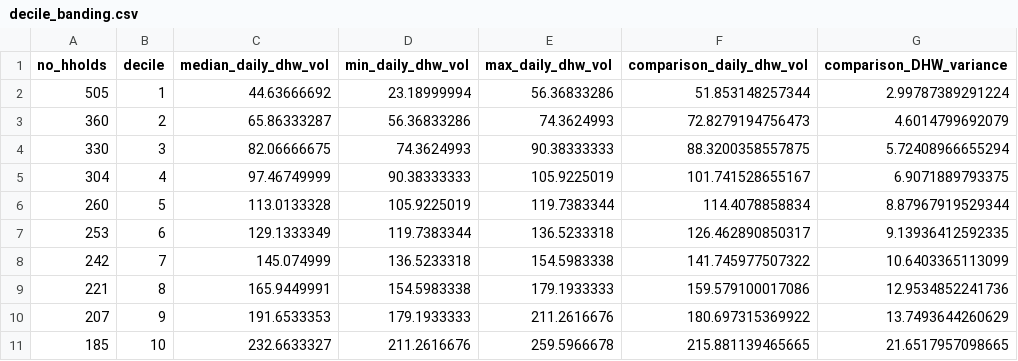
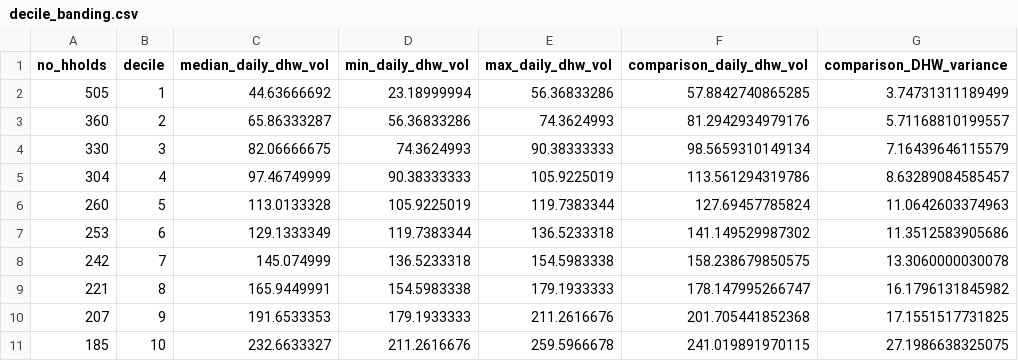
Before and after one commit to home-energy-foundry/hem0424, a CSV file: src/wrappers/future_homes_standard/decile_banding.csv, drawn as a sheet.

Commit message:
updated decile banding to account for floor area

```diff
--- a/src/wrappers/future_homes_standard/decile_banding.csv
+++ b/src/wrappers/future_homes_standard/decile_banding.csv
@@ -1,11 +1,11 @@
 no_hholds,decile,median_daily_dhw_vol,min_daily_dhw_vol,max_daily_dhw_vol,comparison_daily_dhw_vol,comparison_DHW_variance
-505,1,44.63666692,23.18999994,56.36833286,51.853148257344,2.99787389291224
-360,2,65.86333287,56.36833286,74.3624993,72.8279194756473,4.6014799692079
-330,3,82.06666675,74.3624993,90.38333333,88.3200358557875,5.72408966655294
-304,4,97.46749999,90.38333333,105.9225019,101.741528655167,6.9071889793375
-260,5,113.0133328,105.9225019,119.7383344,114.4078858834,8.87967919529344
-253,6,129.1333349,119.7383344,136.5233318,126.462890850317,9.13936412592335
-242,7,145.074999,136.5233318,154.5983338,141.745977507322,10.6403365113099
-221,8,165.9449991,154.5983338,179.1933333,159.579100017086,12.9534852241736
-207,9,191.6533353,179.1933333,211.2616676,180.697315369922,13.7493644260629
-185,10,232.6633327,211.2616676,259.5966678,215.881139465665,21.6517957098665
+505,1,44.63666692,23.18999994,56.36833286,57.8842740865285,3.74731311189499
+360,2,65.86333287,56.36833286,74.3624993,81.2942934979176,5.71168810199557
+330,3,82.06666675,74.3624993,90.38333333,98.5659310149134,7.16439646115579
+304,4,97.46749999,90.38333333,105.9225019,113.561294319786,8.63289084585457
+260,5,113.0133328,105.9225019,119.7383344,127.69457785824,11.0642603374963
+253,6,129.1333349,119.7383344,136.5233318,141.149529987302,11.3512583905686
+242,7,145.074999,136.5233318,154.5983338,158.238679850575,13.3060000030078
+221,8,165.9449991,154.5983338,179.1933333,178.147995266747,16.1796131845982
+207,9,191.6533353,179.1933333,211.2616676,201.705441852368,17.1551517731825
+185,10,232.6633327,211.2616676,259.5966678,241.019891970115,27.1986638325075
```
